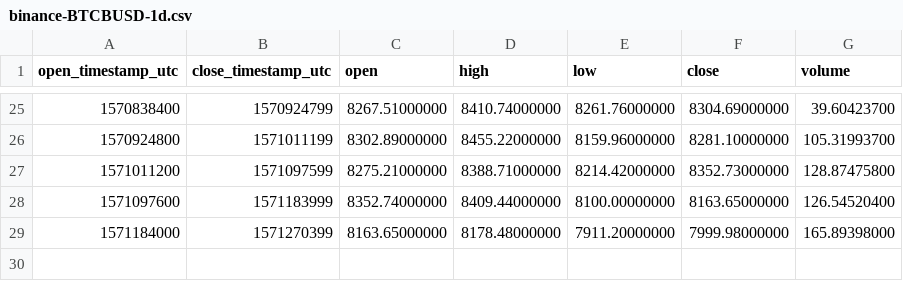
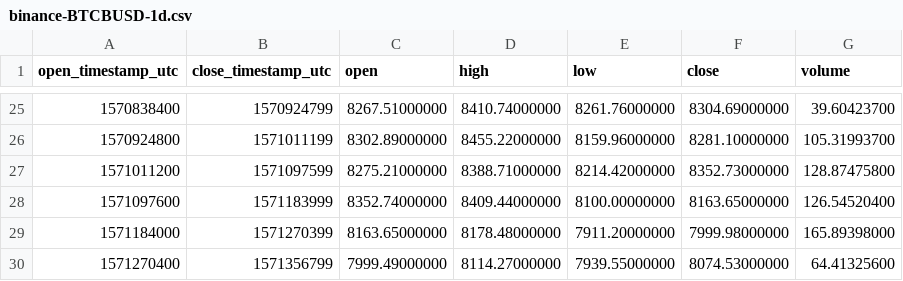
Before and after one commit to cryptobigbro/binance-BTCBUSD, a CSV file: binance-BTCBUSD-1d.csv, drawn as a sheet; only a part is shown, gaps mark what is left out; the diff names each change by its address in the sheet, - before the commit and + after, or states it on an @@ line.

```diff
--- a/binance-BTCBUSD-1d.csv
+++ b/binance-BTCBUSD-1d.csv
+row 30: 1571270400 | 1571356799 | 7999.49000000 | 8114.27000000 | 7939.55000000 | 8074.53000000 | 64.41325600
```
Also changed, not shown: binance-BTCBUSD-1h.csv, 1 other file.
